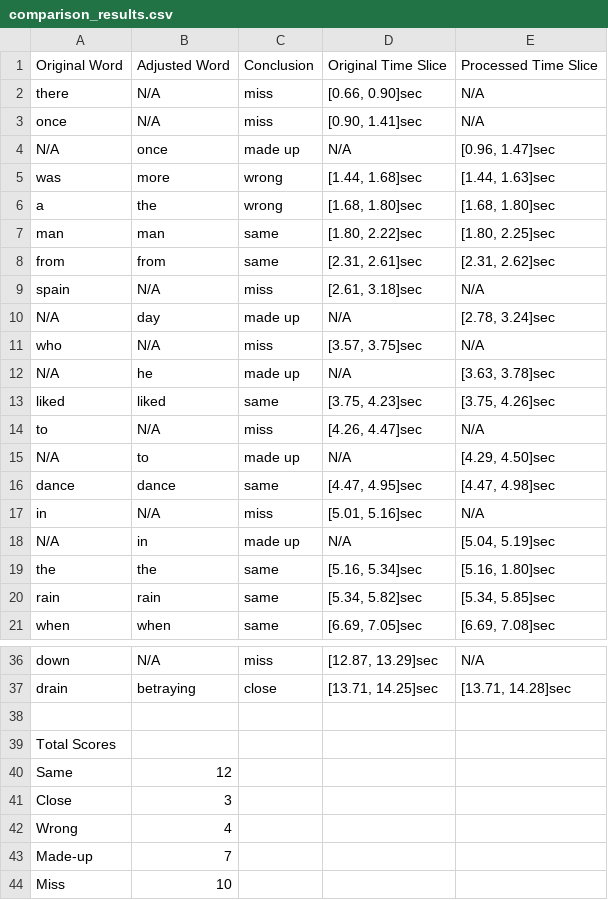
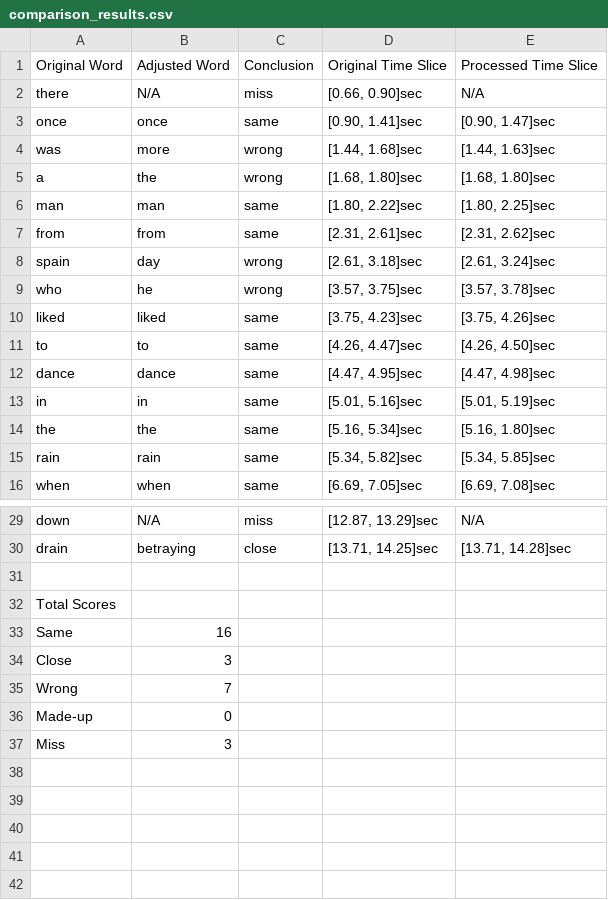
Before and after one commit to MaorMutzafi/SpeechQuality, a CSV file: Res/POSITION_MOVING_SPEECH_2_06032024032714_Auto_0/sig_ch2/comparison_results.csv, drawn as a sheet; only a part is shown, gaps mark what is left out; the diff covers the shown part only.

```diff
--- a/Res/POSITION_MOVING_SPEECH_2_06032024032714_Auto_0/sig_ch2/comparison_results.csv
+++ b/Res/POSITION_MOVING_SPEECH_2_06032024032714_Auto_0/sig_ch2/comparison_results.csv
@@ -2,4 +2,3 @@ Original Word,Adjusted Word,Conclusion,Original Time Slice,Processed Time Slice
 there,N/A,miss,"[0.66, 0.90]sec",N/A
-once,N/A,miss,"[0.90, 1.41]sec",N/A
-N/A,once,made up,N/A,"[0.96, 1.47]sec"
+once,once,same,"[0.90, 1.41]sec","[0.90, 1.47]sec"
 was,more,wrong,"[1.44, 1.68]sec","[1.44, 1.63]sec"
@@ -8,12 +7,8 @@ man,man,same,"[1.80, 2.22]sec","[1.80, 2.25]sec"
 from,from,same,"[2.31, 2.61]sec","[2.31, 2.62]sec"
-spain,N/A,miss,"[2.61, 3.18]sec",N/A
-N/A,day,made up,N/A,"[2.78, 3.24]sec"
-who,N/A,miss,"[3.57, 3.75]sec",N/A
-N/A,he,made up,N/A,"[3.63, 3.78]sec"
+spain,day,wrong,"[2.61, 3.18]sec","[2.61, 3.24]sec"
+who,he,wrong,"[3.57, 3.75]sec","[3.57, 3.78]sec"
 liked,liked,same,"[3.75, 4.23]sec","[3.75, 4.26]sec"
-to,N/A,miss,"[4.26, 4.47]sec",N/A
-N/A,to,made up,N/A,"[4.29, 4.50]sec"
+to,to,same,"[4.26, 4.47]sec","[4.26, 4.50]sec"
 dance,dance,same,"[4.47, 4.95]sec","[4.47, 4.98]sec"
-in,N/A,miss,"[5.01, 5.16]sec",N/A
-N/A,in,made up,N/A,"[5.04, 5.19]sec"
+in,in,same,"[5.01, 5.16]sec","[5.01, 5.19]sec"
 the,the,same,"[5.16, 5.34]sec","[5.16, 1.80]sec"
@@ -39,6 +32,6 @@ drain,betraying,close,"[13.71, 14.25]sec","[13.71, 14.28]sec"
 Total Scores,,,,
-Same,12,,,
+Same,16,,,
 Close,3,,,
-Wrong,4,,,
-Made-up,7,,,
-Miss,10,,,
+Wrong,7,,,
+Made-up,0,,,
+Miss,3,,,
```
Also changed, not shown: 2 removed rows and 12 edited cells elsewhere in this file, Res/POSITION_MOVING_SPEECH_2_06032024032714_Auto_0/sig_ch1/comparison_results.csv, Res/POSITION_MOVING_SPEECH_2_06032024032714_Auto_0/sig_ch3/comparison_results.csv, 5 other files.
